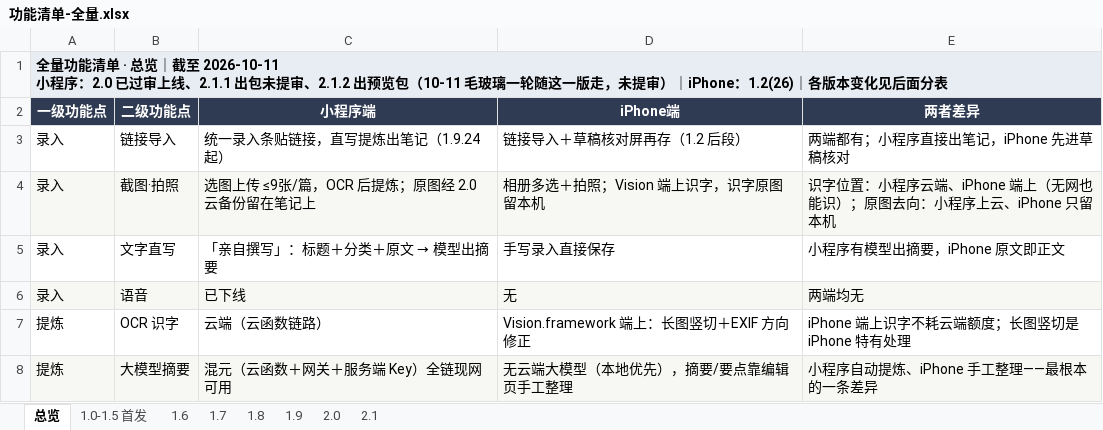
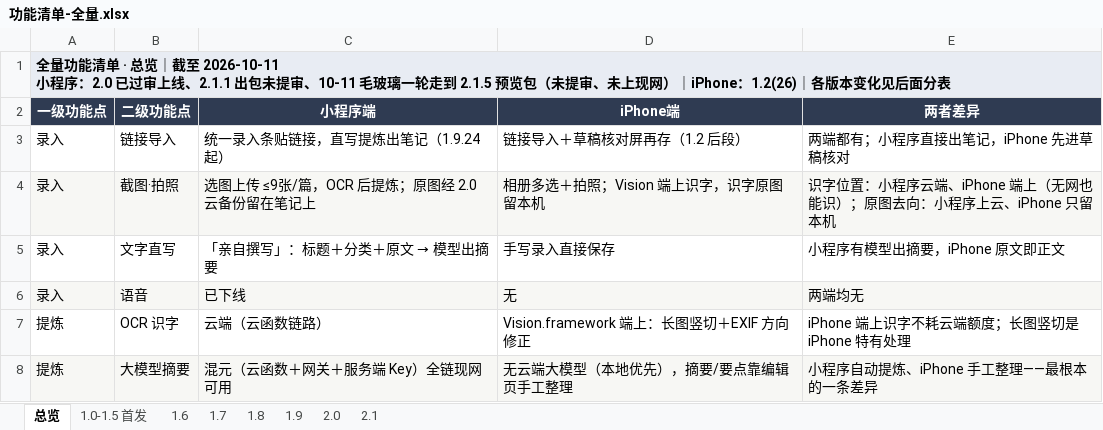
Before and after one commit to zhaolongfei-shareye/TuMaiBiJi, an Excel workbook: docs/功能清单-全量.xlsx, sheet 总览, drawn as a sheet; only a part is shown; values as stored, in another font and other column widths than the file's, no borders; the diff names each change by its address in the sheet, - before the commit and + after, or states it on an @@ line.

```diff
--- a/docs/功能清单-全量.xlsx (sheet 总览)
+++ b/docs/功能清单-全量.xlsx (sheet 总览)
-A1 (一级功能点): …未提审、2.1.2 出预览包（10-11 毛玻璃一轮随这一版走，未提审）｜iPhone：…
+A1 (一级功能点): …未提审、10-11 毛玻璃一轮走到 2.1.5 预览包（未提审、未上现网）｜iPhone：…
```
Also changed, not shown: sheet 2.1, 33 other files.
